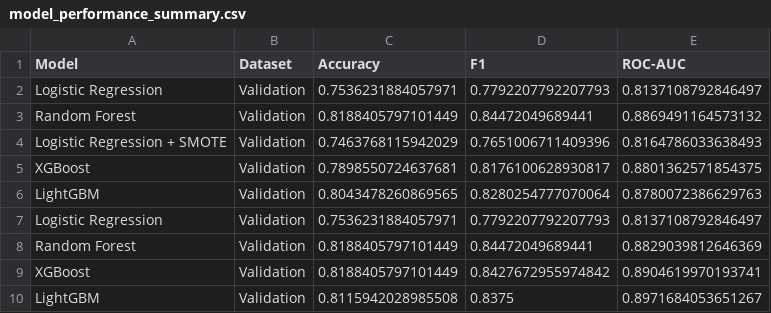
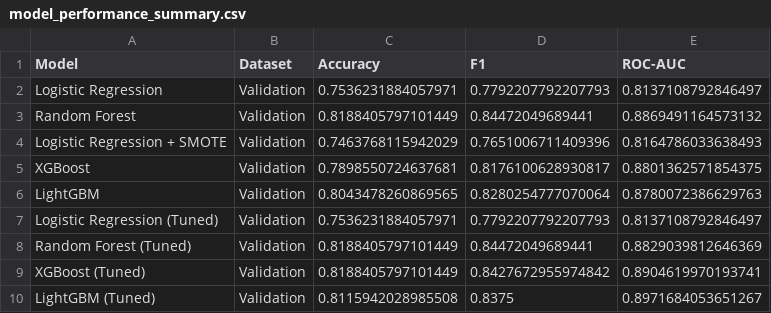
Before and after one commit to aaronalonsotorrens/Heart_disease_risk_predictor, a CSV file: outputs/models/model_performance_summary.csv, drawn as a sheet.

```diff
--- a/outputs/models/model_performance_summary.csv
+++ b/outputs/models/model_performance_summary.csv
@@ -6,5 +6,5 @@ XGBoost,Validation,0.7898550724637681,0.8176100628930817,0.8801362571854375
 LightGBM,Validation,0.8043478260869565,0.8280254777070064,0.8780072386629763
-Logistic Regression,Validation,0.7536231884057971,0.7792207792207793,0.8137108792846497
-Random Forest,Validation,0.8188405797101449,0.84472049689441,0.8829039812646369
-XGBoost,Validation,0.8188405797101449,0.8427672955974842,0.8904619970193741
-LightGBM,Validation,0.8115942028985508,0.8375,0.8971684053651267
+Logistic Regression (Tuned),Validation,0.7536231884057971,0.7792207792207793,0.8137108792846497
+Random Forest (Tuned),Validation,0.8188405797101449,0.84472049689441,0.8829039812646369
+XGBoost (Tuned),Validation,0.8188405797101449,0.8427672955974842,0.8904619970193741
+LightGBM (Tuned),Validation,0.8115942028985508,0.8375,0.8971684053651267
```
Also changed, not shown: 20 other files.
